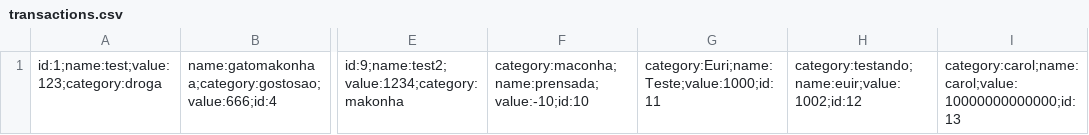
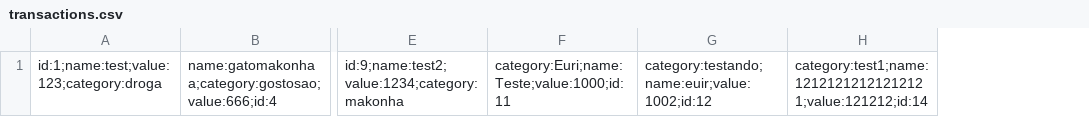
Before and after one commit to moraisgabri/projeto-fp-transacoes, a CSV file: transactions.csv, drawn as a sheet; only a part is shown, gaps mark what is left out; removed rows and columns are numbered as before the commit, all else as after; the diff names each change by its address in the sheet, - before the commit and + after, or states it on an @@ line.

Commit message:
Add DeleteById, UpdateById, ListByCategory transactions func

```diff
--- a/transactions.csv
+++ b/transactions.csv
-column F, row 1: category:maconha;name:prensada;value:-10;id:10
-column I, row 1: category:carol;name:carol;value:10000000000000;id:13
+column H, row 1: category:test1;name:12121212121212121;value:121212;id:14
```
Also changed, not shown: 2 other files.
